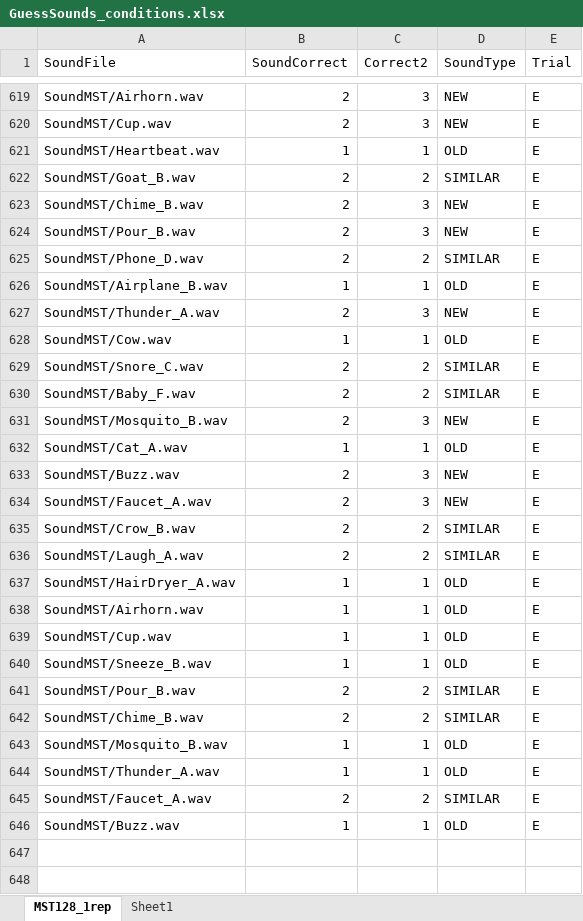
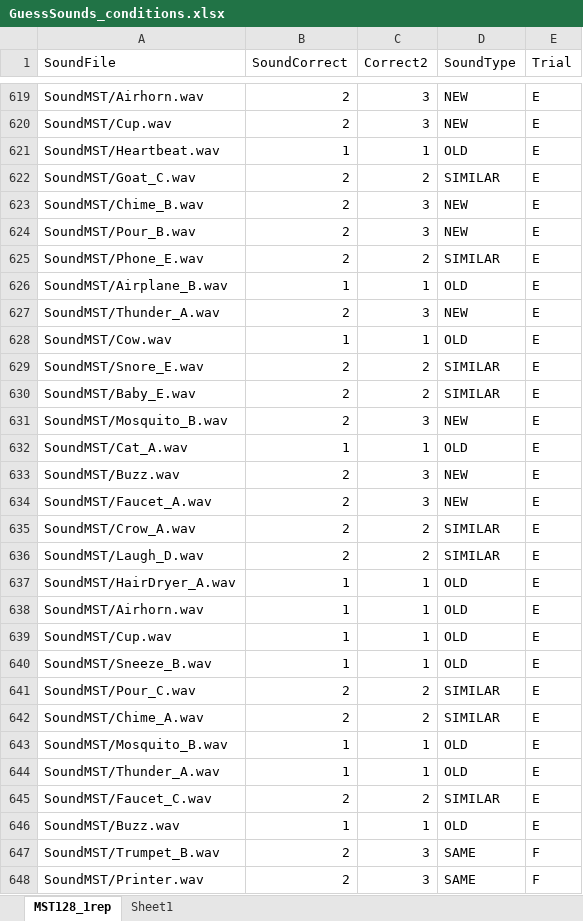
Before and after one commit to brocolli0416/Guess-the-Sounds, an Excel workbook: GuessSounds_conditions.xlsx, sheet MST128_1rep, drawn as a sheet; only a part is shown, gaps mark what is left out; values as stored, in another font and other column widths than the file's, no cell formats; the diff covers the shown part only; the diff names each change by its address in the sheet, - before the commit and + after, or states it on an @@ line.

```diff
--- a/GuessSounds_conditions.xlsx (sheet MST128_1rep)
+++ b/GuessSounds_conditions.xlsx (sheet MST128_1rep)
-A622 (SoundFile): SoundMST/Goat_B.wav
+A622 (SoundFile): SoundMST/Goat_C.wav
-A625 (SoundFile): SoundMST/Phone_D.wav
+A625 (SoundFile): SoundMST/Phone_E.wav
-A629 (SoundFile): SoundMST/Snore_C.wav
+A629 (SoundFile): SoundMST/Snore_E.wav
-A630 (SoundFile): SoundMST/Baby_F.wav
+A630 (SoundFile): SoundMST/Baby_E.wav
-A635 (SoundFile): SoundMST/Crow_B.wav
+A635 (SoundFile): SoundMST/Crow_A.wav
-A636 (SoundFile): SoundMST/Laugh_A.wav
+A636 (SoundFile): SoundMST/Laugh_D.wav
-A641 (SoundFile): SoundMST/Pour_B.wav
+A641 (SoundFile): SoundMST/Pour_C.wav
-A642 (SoundFile): SoundMST/Chime_B.wav
+A642 (SoundFile): SoundMST/Chime_A.wav
-A645 (SoundFile): SoundMST/Faucet_A.wav
+A645 (SoundFile): SoundMST/Faucet_C.wav
+row 647: SoundMST/Trumpet_B.wav | 2 | 3 | SAME | F
+row 648: SoundMST/Printer.wav | 2 | 3 | SAME | F
```
Also changed, not shown: 126 added rows and 47 edited cells elsewhere in this sheet, sheet Sheet1, cell formats, 38 other files.
